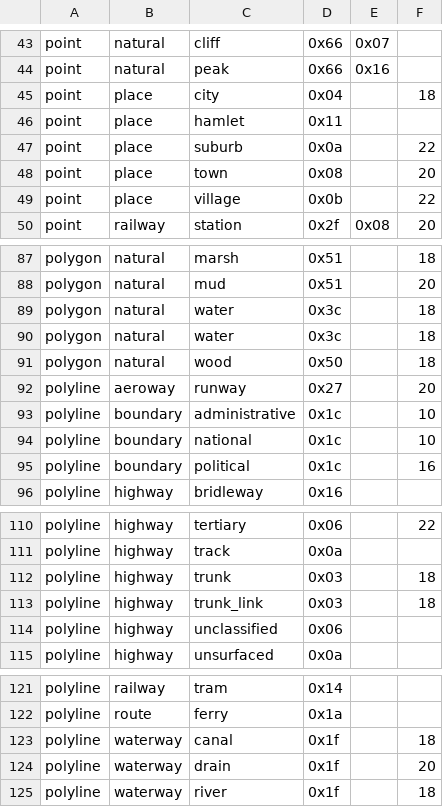
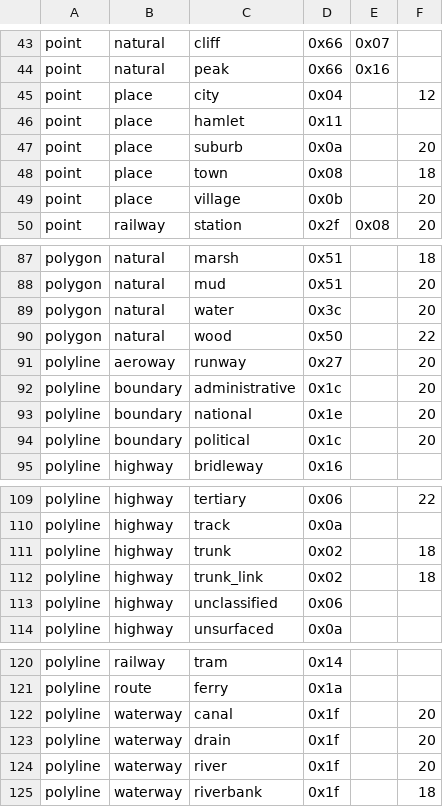
Before and after one commit to burto/mkgmap, a CSV file: resources/map-features.csv, drawn as a sheet; only a part is shown, gaps mark what is left out.

```diff
--- a/resources/map-features.csv
+++ b/resources/map-features.csv
@@ -44,7 +44,7 @@ point|natural|cliff|0x66|0x07|
 point|natural|peak|0x66|0x16|
-point|place|city|0x04||18
+point|place|city|0x04||12
 point|place|hamlet|0x11||
-point|place|suburb|0x0a||22
-point|place|town|0x08||20
-point|place|village|0x0b||22
+point|place|suburb|0x0a||20
+point|place|town|0x08||18
+point|place|village|0x0b||20
 point|railway|station|0x2f|0x08|20
@@ -88,9 +88,8 @@ polygon|natural|marsh|0x51||18
 polygon|natural|mud|0x51||20
-polygon|natural|water|0x3c||18
-polygon|natural|water|0x3c||18
-polygon|natural|wood|0x50||18
+polygon|natural|water|0x3c||20
+polygon|natural|wood|0x50||22
 polyline|aeroway|runway|0x27||20
-polyline|boundary|administrative|0x1c||10
-polyline|boundary|national|0x1c||10
-polyline|boundary|political|0x1c||16
+polyline|boundary|administrative|0x1c||20
+polyline|boundary|national|0x1e||20
+polyline|boundary|political|0x1c||20
 polyline|highway|bridleway|0x16||
@@ -111,4 +110,4 @@ polyline|highway|tertiary|0x06||22
 polyline|highway|track|0x0a||
-polyline|highway|trunk|0x03||18
-polyline|highway|trunk_link|0x03||18
+polyline|highway|trunk|0x02||18
+polyline|highway|trunk_link|0x02||18
 polyline|highway|unclassified|0x06||
@@ -122,4 +121,5 @@ polyline|railway|tram|0x14||
 polyline|route|ferry|0x1a||
-polyline|waterway|canal|0x1f||18
+polyline|waterway|canal|0x1f||20
 polyline|waterway|drain|0x1f||20
-polyline|waterway|river|0x1f||18
+polyline|waterway|river|0x1f||20
+polyline|waterway|riverbank|0x1f||18
```
Also changed, not shown: resources/osm_garmin_map.csv.
